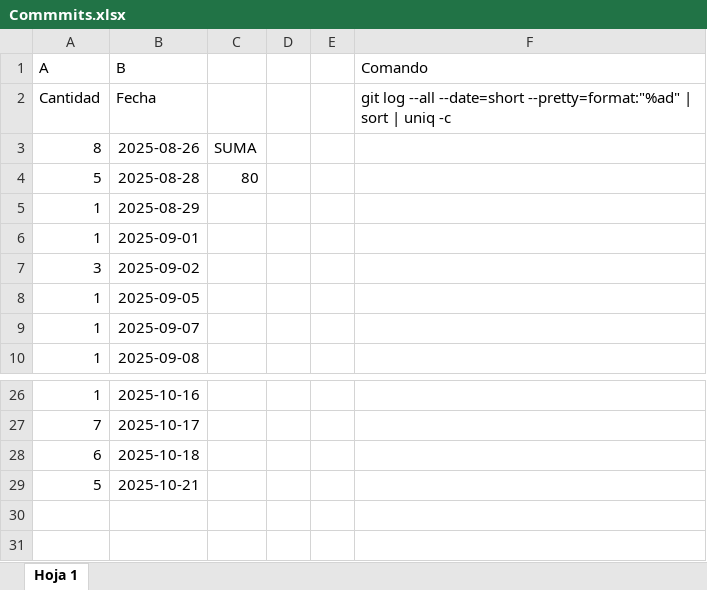
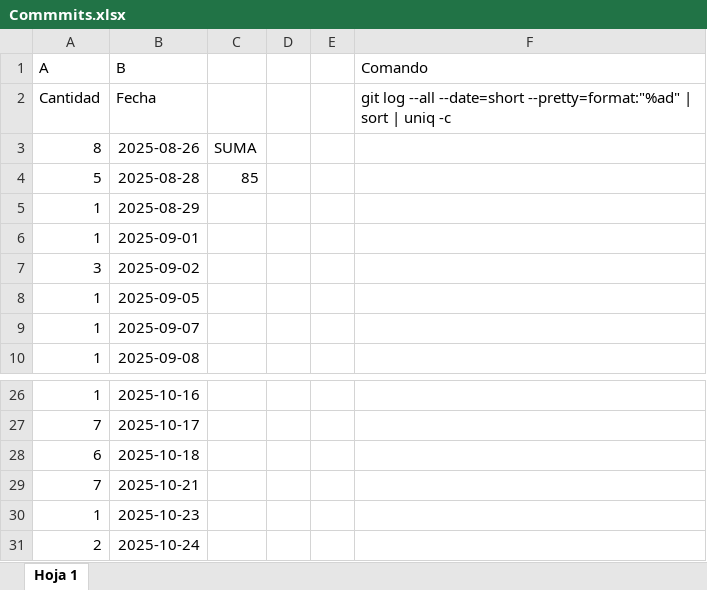
Before and after one commit to uarg-unpa/Kairos, an Excel workbook: Commmits.xlsx, sheet Hoja 1, drawn as a sheet; only a part is shown, gaps mark what is left out; values as stored, in another font and other column widths than the file's, no borders; charts and pictures not drawn; the diff names each change by its address in the sheet, - before the commit and + after, or states it on an @@ line.

```diff
--- a/Commmits.xlsx (sheet Hoja 1)
+++ b/Commmits.xlsx (sheet Hoja 1)
-C4: 80
+C4: 85
-A29 (A): 5
+A29 (A): 7
+row 30: 1 | 2025-10-23
+row 31: 2 | 2025-10-24
```
Also changed, not shown: charts or pictures, Etapa Construcción - Iteración 1/Estimación 04 Caso Más Probable - Kairos - NexTech.xlsx, Registro de tiempos por tarea - Kairos _ NexTech.xlsx, 2 other files.
